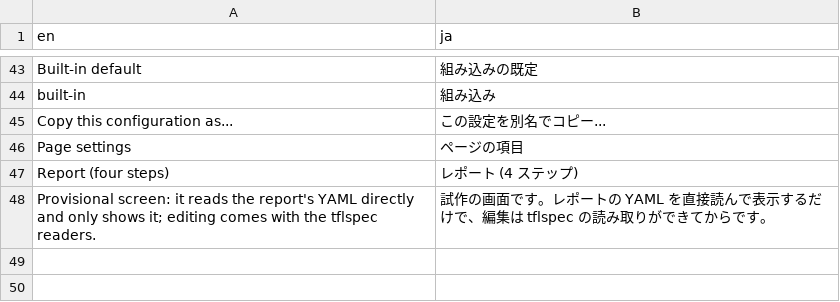
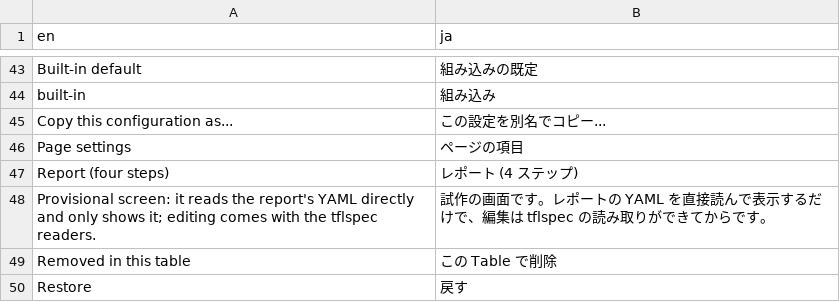
Before and after one commit to ichirio/tflplanner, a CSV file: inst/i18n/strings/foursteps_ui.csv, drawn as a sheet; only a part is shown, gaps mark what is left out.

```diff
--- a/inst/i18n/strings/foursteps_ui.csv
+++ b/inst/i18n/strings/foursteps_ui.csv
@@ -48 +48,3 @@
 "Provisional screen: it reads the report's YAML directly and only shows it; editing comes with the tflspec readers.","試作の画面です。レポートの YAML を直接読んで表示するだけで、編集は tflspec の読み取りができてからです。"
+"Removed in this table","この Table で削除"
+"Restore","戻す"
```
Also changed, not shown: 3 other files.
